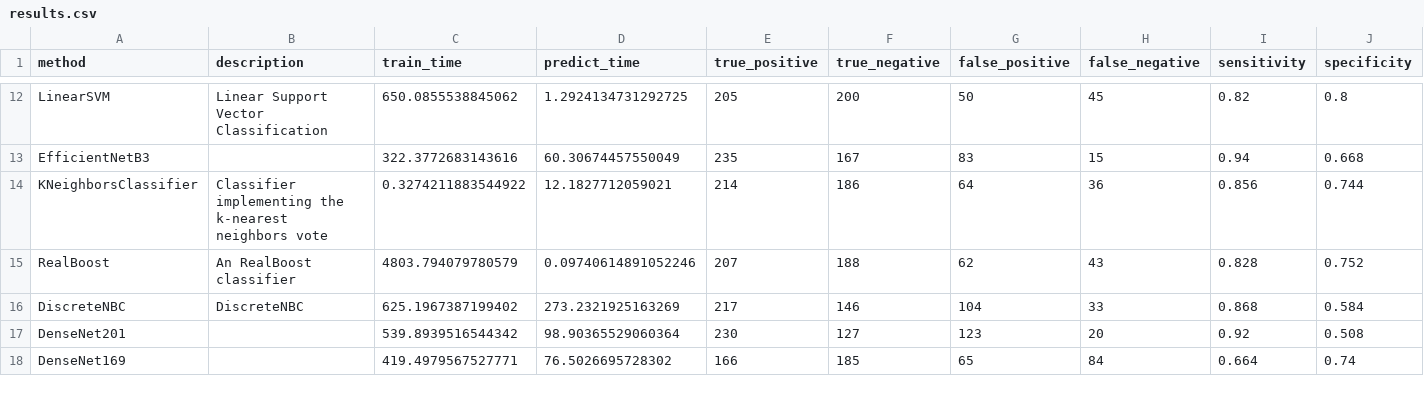
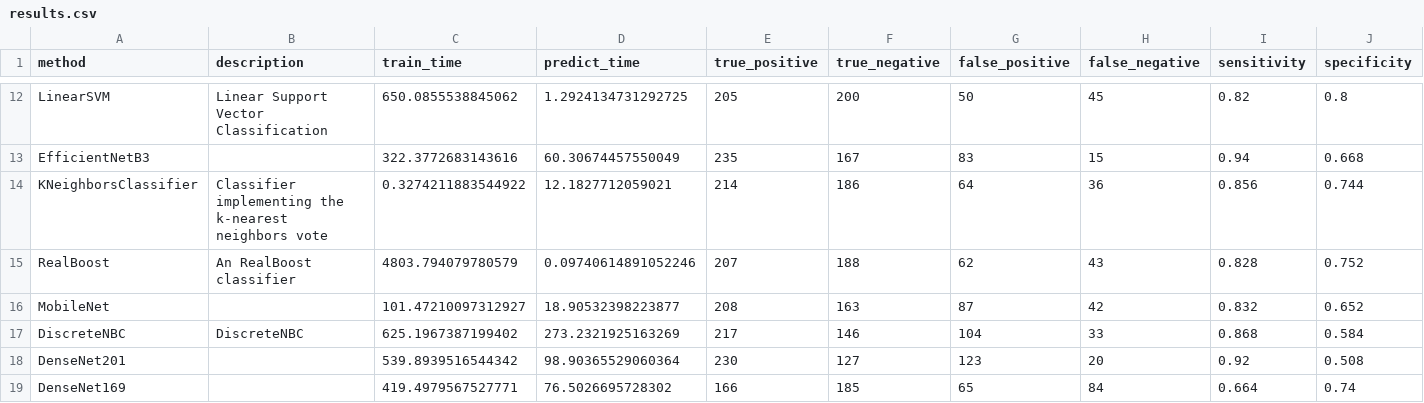
Before and after one commit to wl44545/wl44545.github.io, a CSV file: praca-inzynierska/history/2021_11_29_06_17_50_520709/results.csv, drawn as a sheet; only a part is shown, gaps mark what is left out; rows hold the shown columns only; the diff names each change by its address in the sheet, - before the commit and + after, or states it on an @@ line.

Commit message:
Autocommit with results

```diff
--- a/praca-inzynierska/history/2021_11_29_06_17_50_520709/results.csv
+++ b/praca-inzynierska/history/2021_11_29_06_17_50_520709/results.csv
+row 16: MobileNet |  | 101.47210097312927 | 18.90532398223877 | 208 | 163 | 87 | 42 | 0.832 | 0.652
```
Also changed, not shown: 5 other files.
